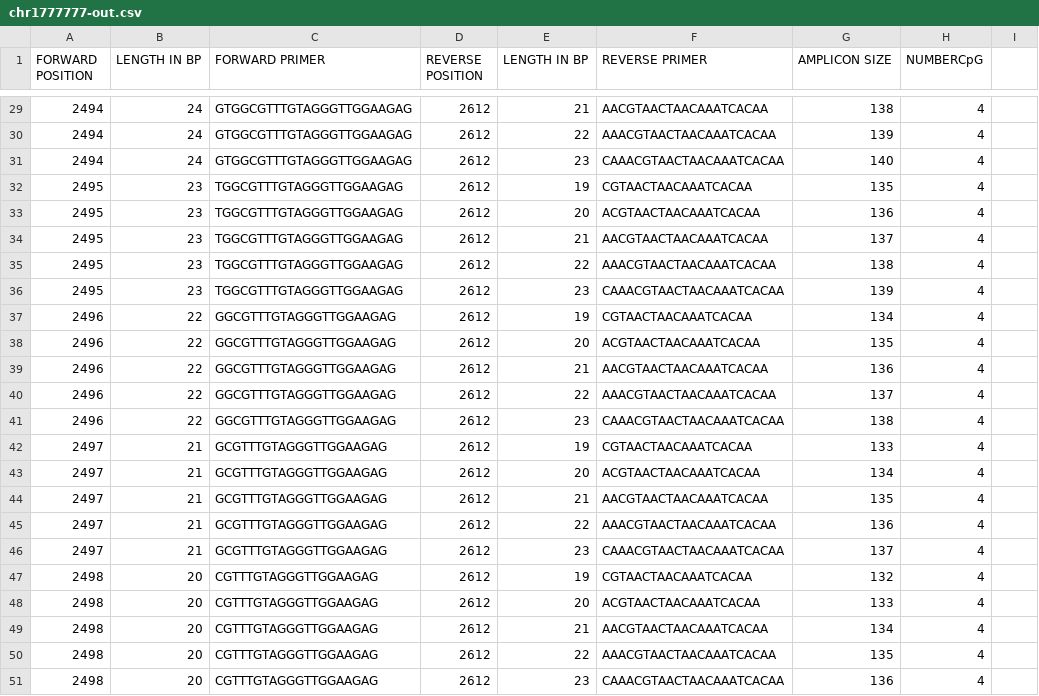
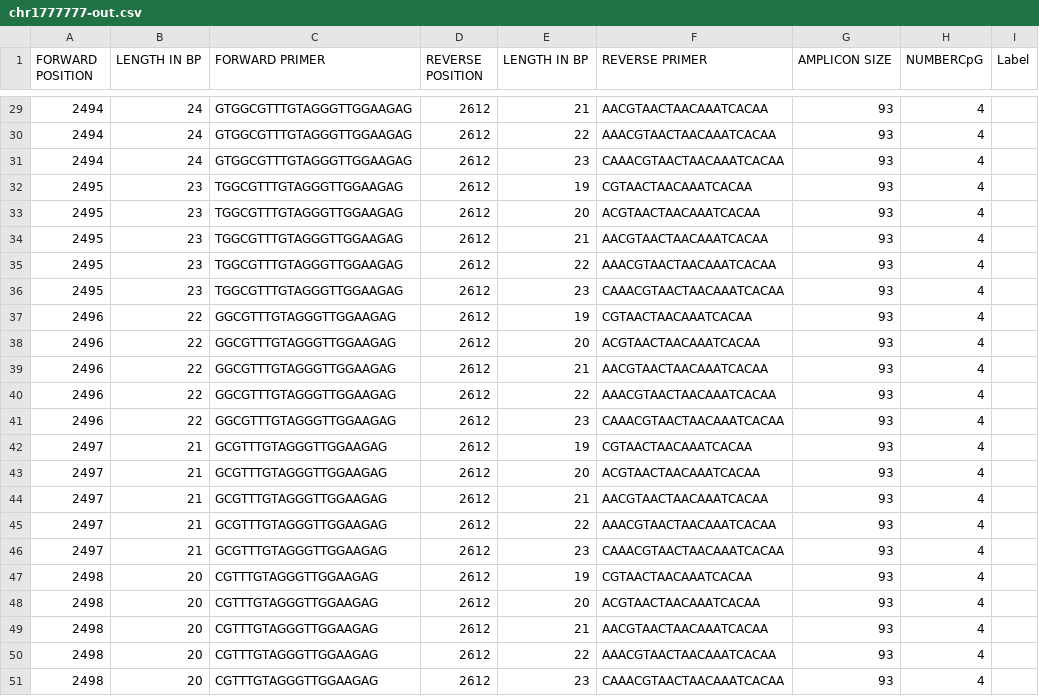
Before and after one commit to franciscoadasme/softepigen, a CSV file: spec/data/chr1777777-out.csv, drawn as a sheet; only a part is shown, gaps mark what is left out; the diff covers the shown part only.

```diff
--- a/spec/data/chr1777777-out.csv
+++ b/spec/data/chr1777777-out.csv
@@ -1 +1 @@
-FORWARD POSITION,LENGTH IN BP,FORWARD PRIMER,REVERSE POSITION,LENGTH IN BP,REVERSE PRIMER,AMPLICON SIZE,NUMBERCpG
+FORWARD POSITION,LENGTH IN BP,FORWARD PRIMER,REVERSE POSITION,LENGTH IN BP,REVERSE PRIMER,AMPLICON SIZE,NUMBERCpG,Label
@@ -29,23 +29,23 @@ FORWARD POSITION,LENGTH IN BP,FORWARD PRIMER,REVERSE POSITION,LENGTH IN BP,REVER
-2494,24,GTGGCGTTTGTAGGGTTGGAAGAG,2612,21,AACGTAACTAACAAATCACAA,138,4
-2494,24,GTGGCGTTTGTAGGGTTGGAAGAG,2612,22,AAACGTAACTAACAAATCACAA,139,4
-2494,24,GTGGCGTTTGTAGGGTTGGAAGAG,2612,23,CAAACGTAACTAACAAATCACAA,140,4
-2495,23,TGGCGTTTGTAGGGTTGGAAGAG,2612,19,CGTAACTAACAAATCACAA,135,4
-2495,23,TGGCGTTTGTAGGGTTGGAAGAG,2612,20,ACGTAACTAACAAATCACAA,136,4
-2495,23,TGGCGTTTGTAGGGTTGGAAGAG,2612,21,AACGTAACTAACAAATCACAA,137,4
-2495,23,TGGCGTTTGTAGGGTTGGAAGAG,2612,22,AAACGTAACTAACAAATCACAA,138,4
-2495,23,TGGCGTTTGTAGGGTTGGAAGAG,2612,23,CAAACGTAACTAACAAATCACAA,139,4
-2496,22,GGCGTTTGTAGGGTTGGAAGAG,2612,19,CGTAACTAACAAATCACAA,134,4
-2496,22,GGCGTTTGTAGGGTTGGAAGAG,2612,20,ACGTAACTAACAAATCACAA,135,4
-2496,22,GGCGTTTGTAGGGTTGGAAGAG,2612,21,AACGTAACTAACAAATCACAA,136,4
-2496,22,GGCGTTTGTAGGGTTGGAAGAG,2612,22,AAACGTAACTAACAAATCACAA,137,4
-2496,22,GGCGTTTGTAGGGTTGGAAGAG,2612,23,CAAACGTAACTAACAAATCACAA,138,4
-2497,21,GCGTTTGTAGGGTTGGAAGAG,2612,19,CGTAACTAACAAATCACAA,133,4
-2497,21,GCGTTTGTAGGGTTGGAAGAG,2612,20,ACGTAACTAACAAATCACAA,134,4
-2497,21,GCGTTTGTAGGGTTGGAAGAG,2612,21,AACGTAACTAACAAATCACAA,135,4
-2497,21,GCGTTTGTAGGGTTGGAAGAG,2612,22,AAACGTAACTAACAAATCACAA,136,4
-2497,21,GCGTTTGTAGGGTTGGAAGAG,2612,23,CAAACGTAACTAACAAATCACAA,137,4
-2498,20,CGTTTGTAGGGTTGGAAGAG,2612,19,CGTAACTAACAAATCACAA,132,4
-2498,20,CGTTTGTAGGGTTGGAAGAG,2612,20,ACGTAACTAACAAATCACAA,133,4
-2498,20,CGTTTGTAGGGTTGGAAGAG,2612,21,AACGTAACTAACAAATCACAA,134,4
-2498,20,CGTTTGTAGGGTTGGAAGAG,2612,22,AAACGTAACTAACAAATCACAA,135,4
-2498,20,CGTTTGTAGGGTTGGAAGAG,2612,23,CAAACGTAACTAACAAATCACAA,136,4
+2494,24,GTGGCGTTTGTAGGGTTGGAAGAG,2612,21,AACGTAACTAACAAATCACAA,93,4
+2494,24,GTGGCGTTTGTAGGGTTGGAAGAG,2612,22,AAACGTAACTAACAAATCACAA,93,4
+2494,24,GTGGCGTTTGTAGGGTTGGAAGAG,2612,23,CAAACGTAACTAACAAATCACAA,93,4
+2495,23,TGGCGTTTGTAGGGTTGGAAGAG,2612,19,CGTAACTAACAAATCACAA,93,4
+2495,23,TGGCGTTTGTAGGGTTGGAAGAG,2612,20,ACGTAACTAACAAATCACAA,93,4
+2495,23,TGGCGTTTGTAGGGTTGGAAGAG,2612,21,AACGTAACTAACAAATCACAA,93,4
+2495,23,TGGCGTTTGTAGGGTTGGAAGAG,2612,22,AAACGTAACTAACAAATCACAA,93,4
+2495,23,TGGCGTTTGTAGGGTTGGAAGAG,2612,23,CAAACGTAACTAACAAATCACAA,93,4
+2496,22,GGCGTTTGTAGGGTTGGAAGAG,2612,19,CGTAACTAACAAATCACAA,93,4
+2496,22,GGCGTTTGTAGGGTTGGAAGAG,2612,20,ACGTAACTAACAAATCACAA,93,4
+2496,22,GGCGTTTGTAGGGTTGGAAGAG,2612,21,AACGTAACTAACAAATCACAA,93,4
+2496,22,GGCGTTTGTAGGGTTGGAAGAG,2612,22,AAACGTAACTAACAAATCACAA,93,4
+2496,22,GGCGTTTGTAGGGTTGGAAGAG,2612,23,CAAACGTAACTAACAAATCACAA,93,4
+2497,21,GCGTTTGTAGGGTTGGAAGAG,2612,19,CGTAACTAACAAATCACAA,93,4
+2497,21,GCGTTTGTAGGGTTGGAAGAG,2612,20,ACGTAACTAACAAATCACAA,93,4
+2497,21,GCGTTTGTAGGGTTGGAAGAG,2612,21,AACGTAACTAACAAATCACAA,93,4
+2497,21,GCGTTTGTAGGGTTGGAAGAG,2612,22,AAACGTAACTAACAAATCACAA,93,4
+2497,21,GCGTTTGTAGGGTTGGAAGAG,2612,23,CAAACGTAACTAACAAATCACAA,93,4
+2498,20,CGTTTGTAGGGTTGGAAGAG,2612,19,CGTAACTAACAAATCACAA,93,4
+2498,20,CGTTTGTAGGGTTGGAAGAG,2612,20,ACGTAACTAACAAATCACAA,93,4
+2498,20,CGTTTGTAGGGTTGGAAGAG,2612,21,AACGTAACTAACAAATCACAA,93,4
+2498,20,CGTTTGTAGGGTTGGAAGAG,2612,22,AAACGTAACTAACAAATCACAA,93,4
+2498,20,CGTTTGTAGGGTTGGAAGAG,2612,23,CAAACGTAACTAACAAATCACAA,93,4
```
Also changed, not shown: 28 edited cells elsewhere in this file.
